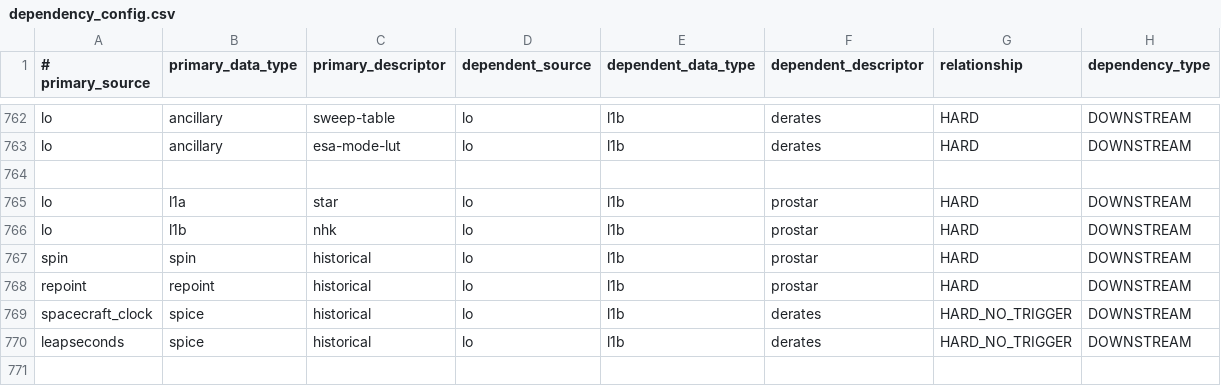
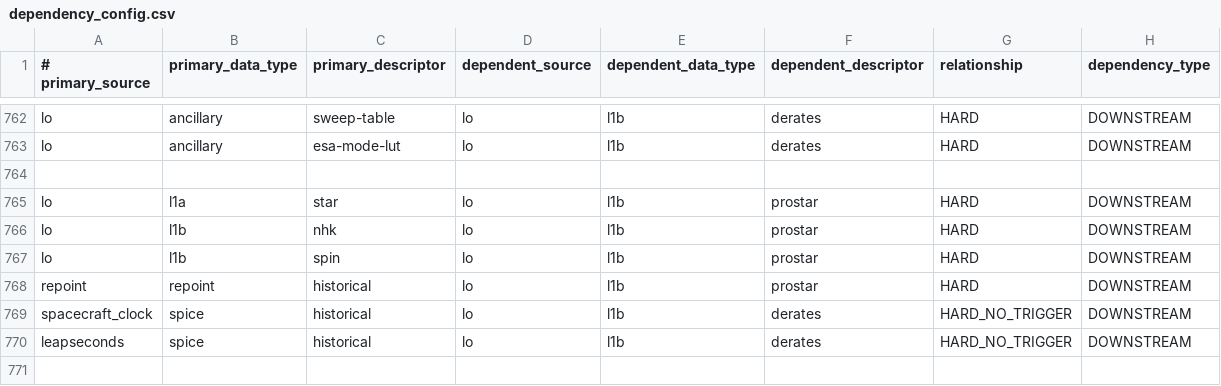
Before and after one commit to IMAP-Science-Operations-Center/sds-data-manager, a CSV file: sds_data_manager/lambda_code/SDSCode/pipeline_lambdas/dependency_config.csv, drawn as a sheet; only a part is shown, gaps mark what is left out.

Commit message:
Update sds_data_manager/lambda_code/SDSCode/pipeline_lambdas/dependency_config.csv
Co-authored-by: Tim Plummer <timothy.plummer@lasp.colorado.edu>

```diff
--- a/sds_data_manager/lambda_code/SDSCode/pipeline_lambdas/dependency_config.csv
+++ b/sds_data_manager/lambda_code/SDSCode/pipeline_lambdas/dependency_config.csv
@@ -766,3 +766,3 @@ lo, l1a, star, lo, l1b, prostar, HARD, DOWNSTREAM
 lo, l1b, nhk, lo, l1b, prostar, HARD, DOWNSTREAM
-spin, spin, historical, lo, l1b, prostar, HARD, DOWNSTREAM
+lo, l1b, spin, lo, l1b, prostar, HARD, DOWNSTREAM
 repoint, repoint, historical, lo, l1b, prostar, HARD, DOWNSTREAM
```
